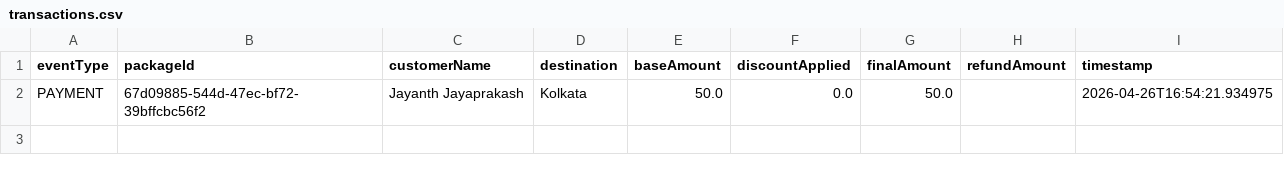
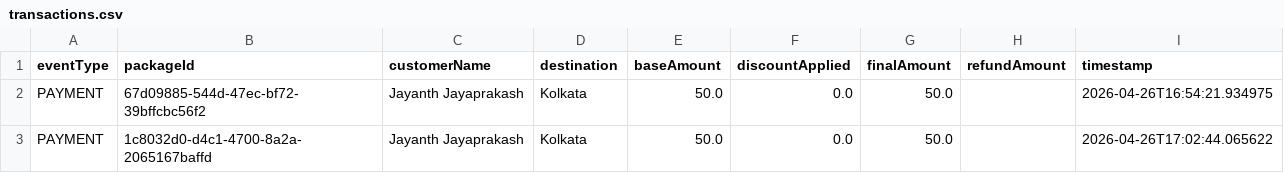
Before and after one commit to 9Zaun/CourierPackageTrackingSystem, a CSV file: data/transactions.csv, drawn as a sheet; the diff names each change by its address in the sheet, - before the commit and + after, or states it on an @@ line.

```diff
--- a/data/transactions.csv
+++ b/data/transactions.csv
+row 3: PAYMENT | 1c8032d0-d4c1-4700-8a2a-2065167baffd | Jayanth Jayaprakash | Kolkata | 50.0 | 0.0 | 50.0 |  | 2026-04-26T17:02:44.065622
```
Also changed, not shown: 2 other files.
